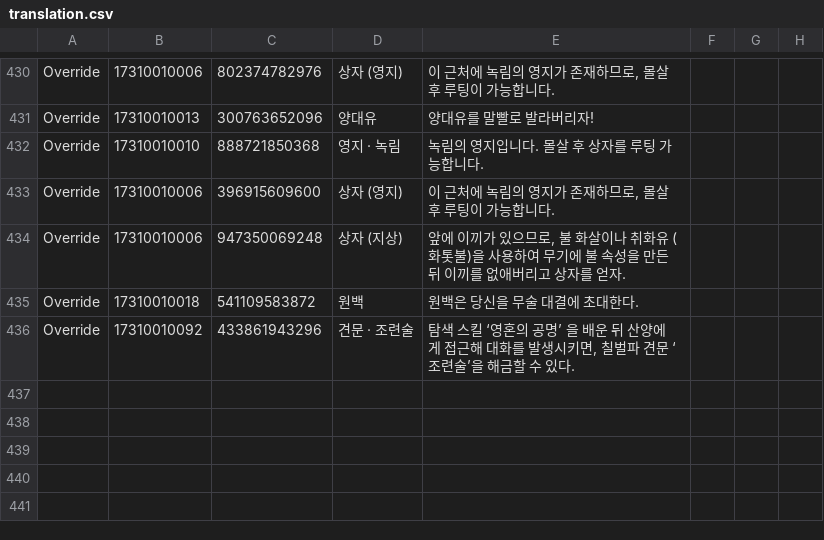
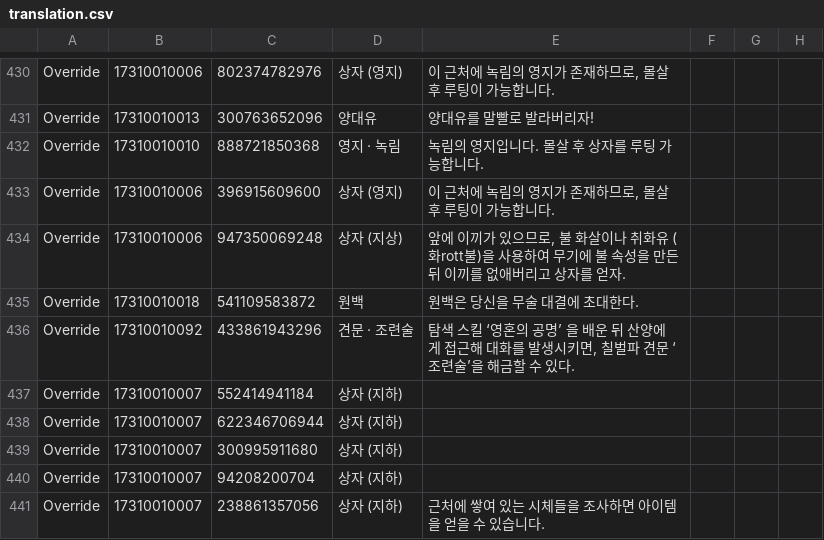
Before and after one commit to yhellos3327-eng/wwmkoreamap, a CSV file: translation.csv, drawn as a sheet; only a part is shown, gaps mark what is left out.

Commit message:
칠벌파 지하 추가

```diff
--- a/translation.csv
+++ b/translation.csv
@@ -433,4 +433,9 @@ Override,"17310010010","888721850368","영지 · 녹림","녹림의 영지입니
 Override,"17310010006","396915609600","상자 (영지)","이 근처에 녹림의 영지가 존재하므로, 몰살후 루팅이 가능합니다."
-Override,"17310010006","947350069248","상자 (지상)","앞에 이끼가 있으므로, 불 화살이나 취화유 (화톳불)을 사용하여 무기에 불 속성을 만든뒤 이끼를 없애버리고 상자를 얻자."
+Override,"17310010006","947350069248","상자 (지상)","앞에 이끼가 있으므로, 불 화살이나 취화유 (화rott불)을 사용하여 무기에 불 속성을 만든뒤 이끼를 없애버리고 상자를 얻자."
 Override,"17310010018","541109583872","원백","원백은 당신을 무술 대결에 초대한다. "
 Override,"17310010092","433861943296","견문 · 조련술","탐색 스킬 ‘영혼의 공명’ 을 배운 뒤 산양에게 접근해 대화를 발생시키면, 칠벌파 견문 ‘조련술’을 해금할 수 있다."
+Override,"17310010007","552414941184","상자 (지하)"
+Override,"17310010007","622346706944","상자 (지하)"
+Override,"17310010007","300995911680","상자 (지하)"
+Override,"17310010007","94208200704","상자 (지하)"
+Override,"17310010007","238861357056","상자 (지하)","근처에 쌓여 있는 시체들을 조사하면 아이템을 얻을 수 있습니다."
```
